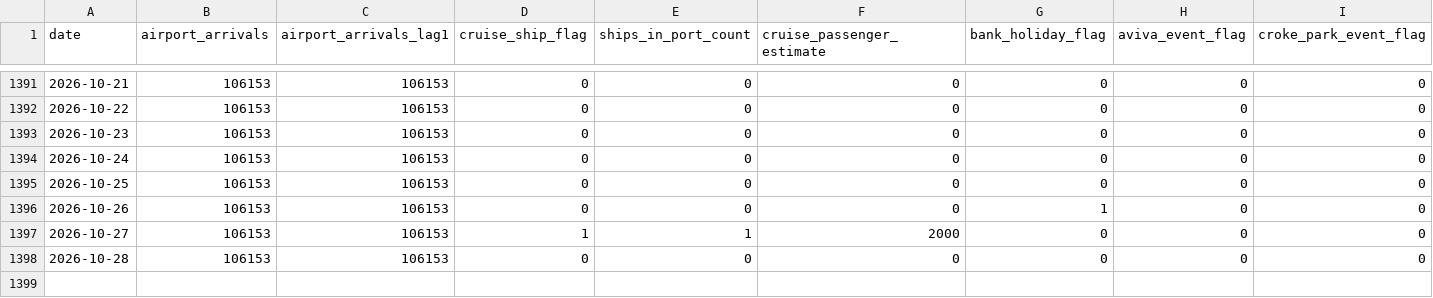
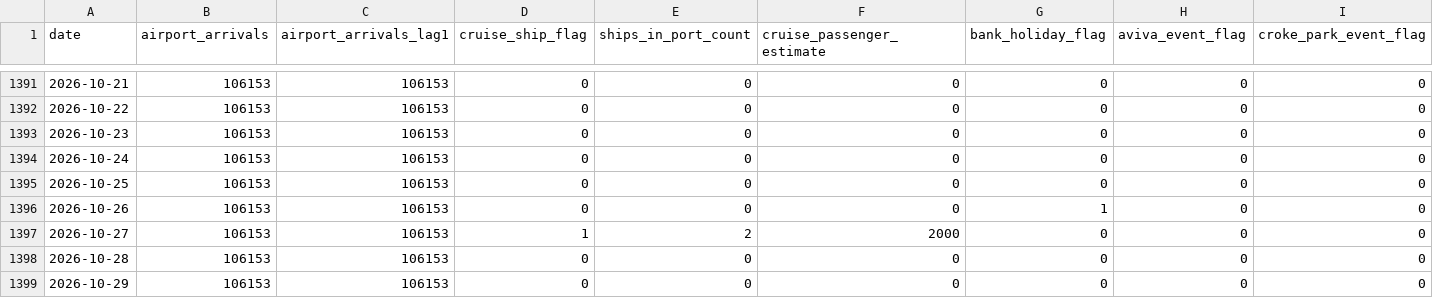
Before and after one commit to AdithKB/ODonoghuesSuffolk-Forecast, a CSV file: data/raw/enrichment.csv, drawn as a sheet; only a part is shown, gaps mark what is left out; rows hold the shown columns only; the diff names each change by its address in the sheet, - before the commit and + after, or states it on an @@ line.

```diff
--- a/data/raw/enrichment.csv
+++ b/data/raw/enrichment.csv
-E1397 (ships_in_port_count): 1
+E1397 (ships_in_port_count): 2
+row 1399: 2026-10-29 | 106153 | 106153 | 0 | 0 | 0 | 0 | 0 | 0
```
Also changed, not shown: data/raw/cruise_schedule.csv, data/raw/events_enrichment.csv, 4 other files.
